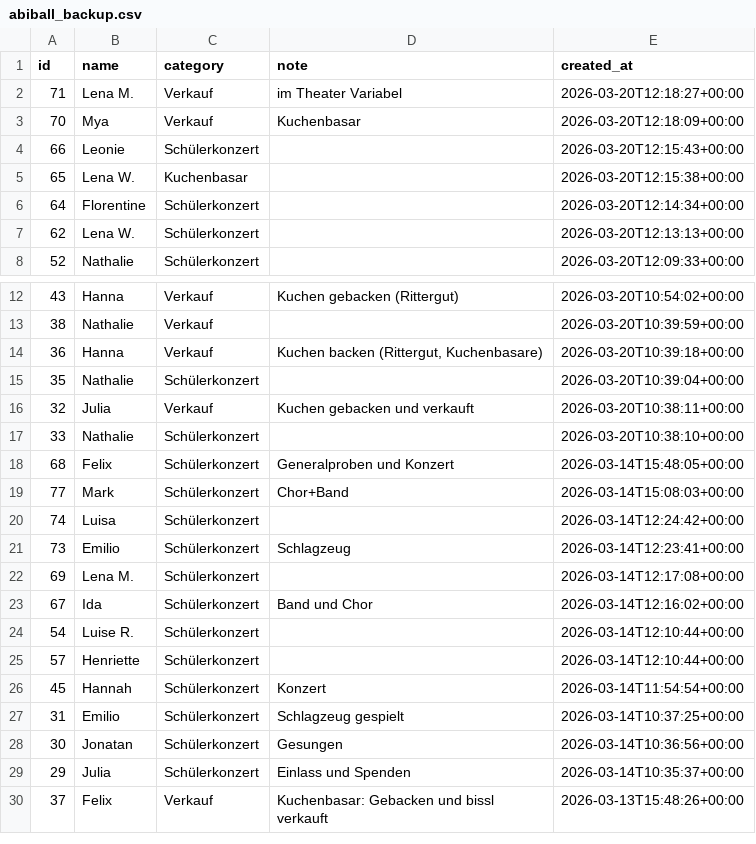
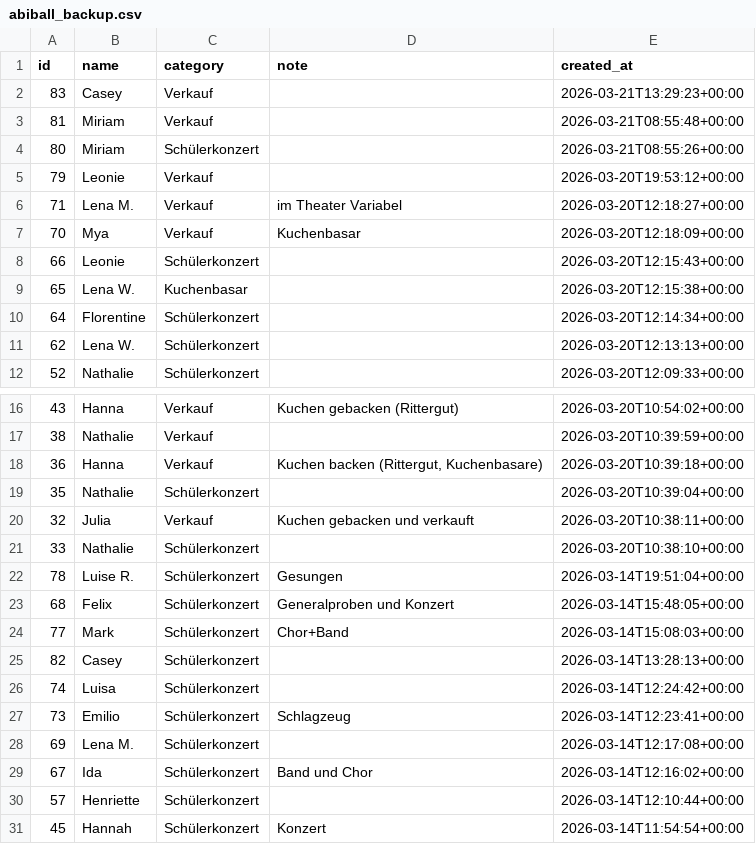
Before and after one commit to Abiball/orga, a CSV file: backup/abiball_backup.csv, drawn as a sheet; only a part is shown, gaps mark what is left out; the shorter side is filled out with more unchanged rows; removed rows and columns are numbered as before the commit, all else as after; the diff names each change by its address in the sheet, - before the commit and + after, or states it on an @@ line.

```diff
--- a/backup/abiball_backup.csv
+++ b/backup/abiball_backup.csv
+row 2: 83 | Casey | Verkauf |  | 2026-03-21T13:29:23+00:00
+row 3: 81 | Miriam | Verkauf |  | 2026-03-21T08:55:48+00:00
+row 4: 80 | Miriam | Schülerkonzert |  | 2026-03-21T08:55:26+00:00
+row 5: 79 | Leonie | Verkauf |  | 2026-03-20T19:53:12+00:00
+row 22: 78 | Luise R. | Schülerkonzert | Gesungen | 2026-03-14T19:51:04+00:00
+row 25: 82 | Casey | Schülerkonzert |  | 2026-03-14T13:28:13+00:00
-row 24: 54 | Luise R. | Schülerkonzert |  | 2026-03-14T12:10:44+00:00
```
